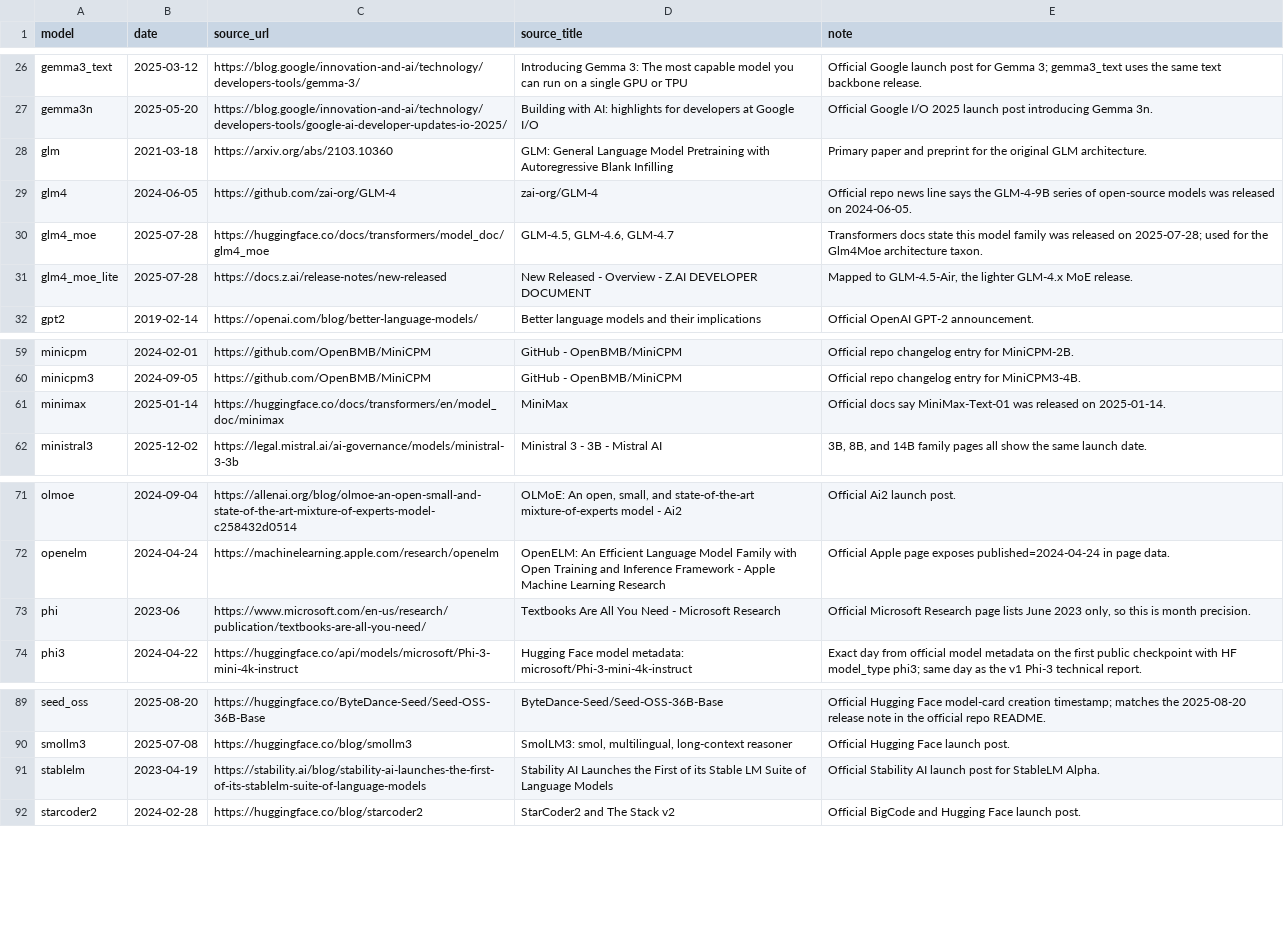
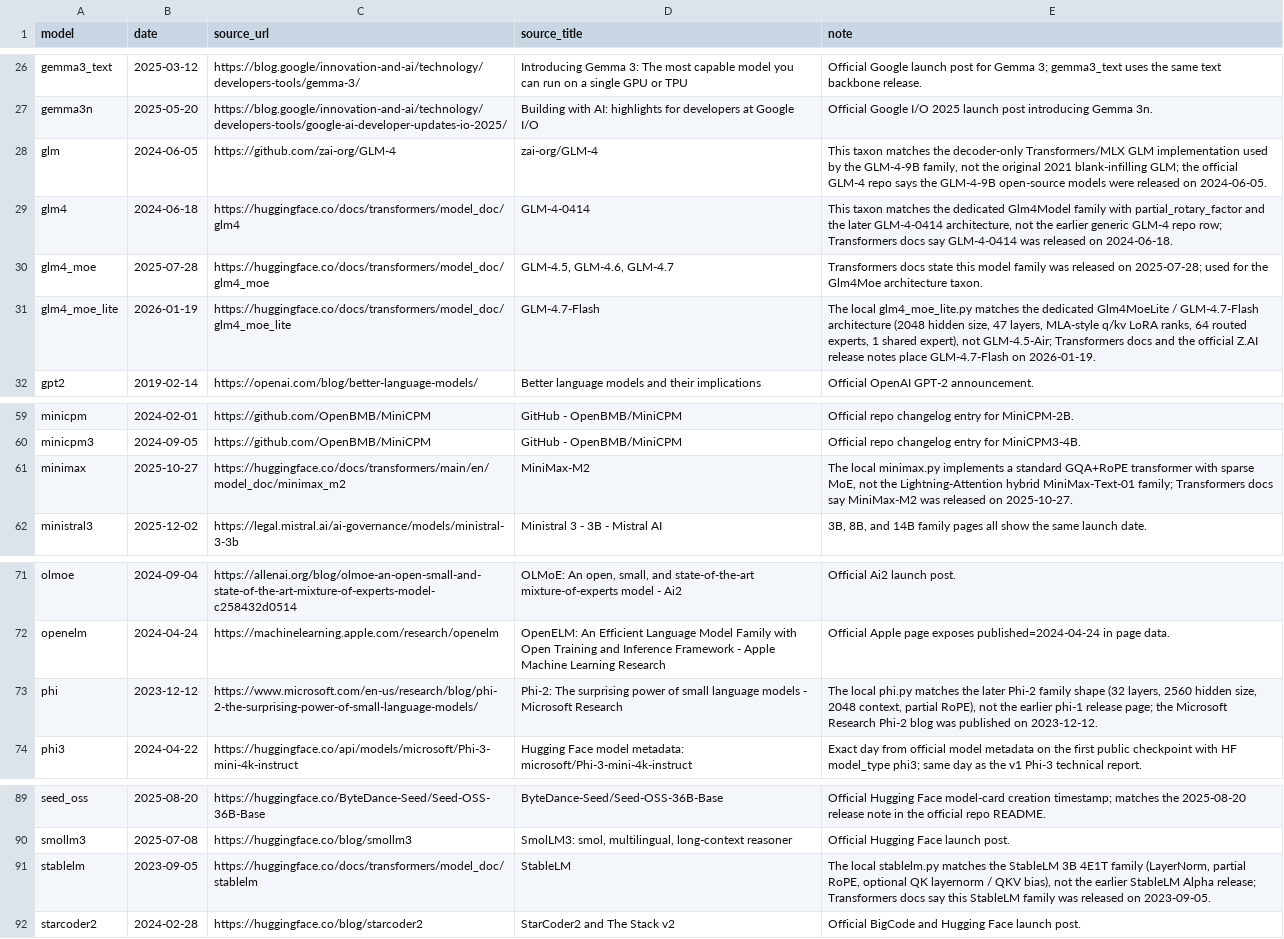
Before and after one commit to N8python/llmPhylo, a CSV file: native_architecture_release_dates.csv, drawn as a sheet; only a part is shown, gaps mark what is left out.

Commit message:
Audit release dates and rebuild phylogeny outputs

```diff
--- a/native_architecture_release_dates.csv
+++ b/native_architecture_release_dates.csv
@@ -27,6 +27,6 @@ gemma3_text,2025-03-12,"https://blog.google/innovation-and-ai/technology/develop
 gemma3n,2025-05-20,"https://blog.google/innovation-and-ai/technology/developers-tools/google-ai-developer-updates-io-2025/","Building with AI: highlights for developers at Google I/O","Official Google I/O 2025 launch post introducing Gemma 3n."
-glm,2021-03-18,"https://arxiv.org/abs/2103.10360","GLM: General Language Model Pretraining with Autoregressive Blank Infilling","Primary paper and preprint for the original GLM architecture."
-glm4,2024-06-05,"https://github.com/zai-org/GLM-4","zai-org/GLM-4","Official repo news line says the GLM-4-9B series of open-source models was released on 2024-06-05."
+glm,2024-06-05,"https://github.com/zai-org/GLM-4","zai-org/GLM-4","This taxon matches the decoder-only Transformers/MLX GLM implementation used by the GLM-4-9B family, not the original 2021 blank-infilling GLM; the official GLM-4 repo says the GLM-4-9B open-source models were released on 2024-06-05."
+glm4,2024-06-18,"https://huggingface.co/docs/transformers/model_doc/glm4","GLM-4-0414","This taxon matches the dedicated Glm4Model family with partial_rotary_factor and the later GLM-4-0414 architecture, not the earlier generic GLM-4 repo row; Transformers docs say GLM-4-0414 was released on 2024-06-18."
 glm4_moe,2025-07-28,"https://huggingface.co/docs/transformers/model_doc/glm4_moe","GLM-4.5, GLM-4.6, GLM-4.7","Transformers docs state this model family was released on 2025-07-28; used for the Glm4Moe architecture taxon."
-glm4_moe_lite,2025-07-28,"https://docs.z.ai/release-notes/new-released","New Released - Overview - Z.AI DEVELOPER DOCUMENT","Mapped to GLM-4.5-Air, the lighter GLM-4.x MoE release."
+glm4_moe_lite,2026-01-19,"https://huggingface.co/docs/transformers/model_doc/glm4_moe_lite","GLM-4.7-Flash","The local glm4_moe_lite.py matches the dedicated Glm4MoeLite / GLM-4.7-Flash architecture (2048 hidden size, 47 layers, MLA-style q/kv LoRA ranks, 64 routed experts, 1 shared expert), not GLM-4.5-Air; Transformers docs and the official Z.AI release notes place GLM-4.7-Flash on 2026-01-19."
 gpt2,2019-02-14,"https://openai.com/blog/better-language-models/","Better language models and their implications","Official OpenAI GPT-2 announcement."
@@ -60,3 +60,3 @@ minicpm,2024-02-01,"https://github.com/OpenBMB/MiniCPM","GitHub - OpenBMB/MiniCP
 minicpm3,2024-09-05,"https://github.com/OpenBMB/MiniCPM","GitHub - OpenBMB/MiniCPM","Official repo changelog entry for MiniCPM3-4B."
-minimax,2025-01-14,"https://huggingface.co/docs/transformers/en/model_doc/minimax","MiniMax","Official docs say MiniMax-Text-01 was released on 2025-01-14."
+minimax,2025-10-27,"https://huggingface.co/docs/transformers/main/en/model_doc/minimax_m2","MiniMax-M2","The local minimax.py implements a standard GQA+RoPE transformer with sparse MoE, not the Lightning-Attention hybrid MiniMax-Text-01 family; Transformers docs say MiniMax-M2 was released on 2025-10-27."
 ministral3,2025-12-02,"https://legal.mistral.ai/ai-governance/models/ministral-3-3b","Ministral 3 - 3B - Mistral AI","3B, 8B, and 14B family pages all show the same launch date."
@@ -72,3 +72,3 @@ olmoe,2024-09-04,"https://allenai.org/blog/olmoe-an-open-small-and-state-of-the-
 openelm,2024-04-24,"https://machinelearning.apple.com/research/openelm","OpenELM: An Efficient Language Model Family with Open Training and Inference Framework - Apple Machine Learning Research","Official Apple page exposes published=2024-04-24 in page data."
-phi,2023-06,"https://www.microsoft.com/en-us/research/publication/textbooks-are-all-you-need/","Textbooks Are All You Need - Microsoft Research","Official Microsoft Research page lists June 2023 only, so this is month precision."
+phi,2023-12-12,"https://www.microsoft.com/en-us/research/blog/phi-2-the-surprising-power-of-small-language-models/","Phi-2: The surprising power of small language models - Microsoft Research","The local phi.py matches the later Phi-2 family shape (32 layers, 2560 hidden size, 2048 context, partial RoPE), not the earlier phi-1 release page; the Microsoft Research Phi-2 blog was published on 2023-12-12."
 phi3,2024-04-22,"https://huggingface.co/api/models/microsoft/Phi-3-mini-4k-instruct","Hugging Face model metadata: microsoft/Phi-3-mini-4k-instruct","Exact day from official model metadata on the first public checkpoint with HF model_type phi3; same day as the v1 Phi-3 technical report."
@@ -90,3 +90,3 @@ seed_oss,2025-08-20,"https://huggingface.co/ByteDance-Seed/Seed-OSS-36B-Base","B
 smollm3,2025-07-08,"https://huggingface.co/blog/smollm3","SmolLM3: smol, multilingual, long-context reasoner","Official Hugging Face launch post."
-stablelm,2023-04-19,"https://stability.ai/blog/stability-ai-launches-the-first-of-its-stablelm-suite-of-language-models","Stability AI Launches the First of its Stable LM Suite of Language Models","Official Stability AI launch post for StableLM Alpha."
+stablelm,2023-09-05,"https://huggingface.co/docs/transformers/model_doc/stablelm","StableLM","The local stablelm.py matches the StableLM 3B 4E1T family (LayerNorm, partial RoPE, optional QK layernorm / QKV bias), not the earlier StableLM Alpha release; Transformers docs say this StableLM family was released on 2023-09-05."
 starcoder2,2024-02-28,"https://huggingface.co/blog/starcoder2","StarCoder2 and The Stack v2","Official BigCode and Hugging Face launch post."
```
Also changed, not shown: canonical_donor_consensus_edges.csv, canonical_donor_consensus_explanations.csv, 6 other files.
